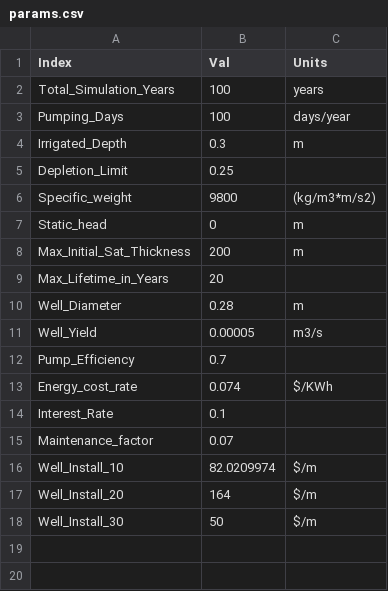
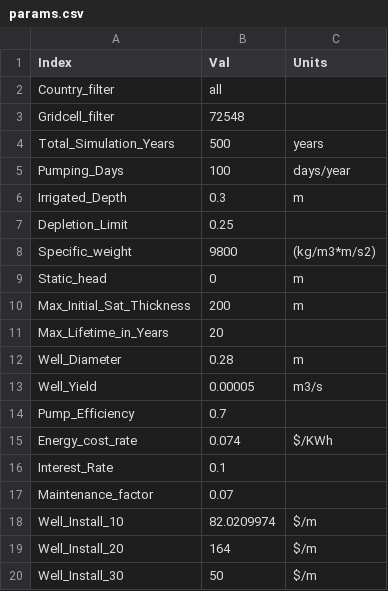
Before and after one commit to JGCRI/superwell, a CSV file: inputs/params.csv, drawn as a sheet.

Commit message:
add country and grid cell filters and remove time constraint on total pumping duration

```diff
--- a/inputs/params.csv
+++ b/inputs/params.csv
@@ -1,3 +1,5 @@
 Index,Val,Units
-Total_Simulation_Years,100,years
+Country_filter,all,
+Gridcell_filter,72548,
+Total_Simulation_Years,500,years
 Pumping_Days,100,days/year
```
Also changed, not shown: 1 other file.
